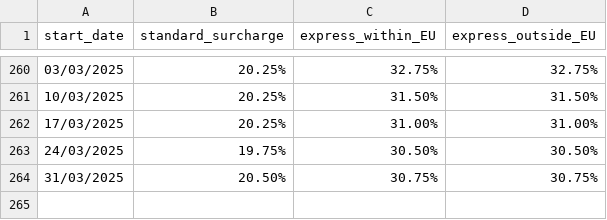
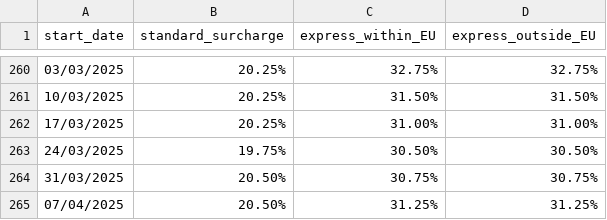
Before and after one commit to tayomoore/fuel-surcharge, a CSV file: ups_fuel_surcharge_history.csv, drawn as a sheet; only a part is shown, gaps mark what is left out.

Commit message:
Add new surcharge data

```diff
--- a/ups_fuel_surcharge_history.csv
+++ b/ups_fuel_surcharge_history.csv
@@ -264 +264,2 @@ start_date,standard_surcharge,express_within_EU,express_outside_EU
 31/03/2025,20.50%,30.75%,30.75%
+07/04/2025,20.50%,31.25%,31.25%
```
